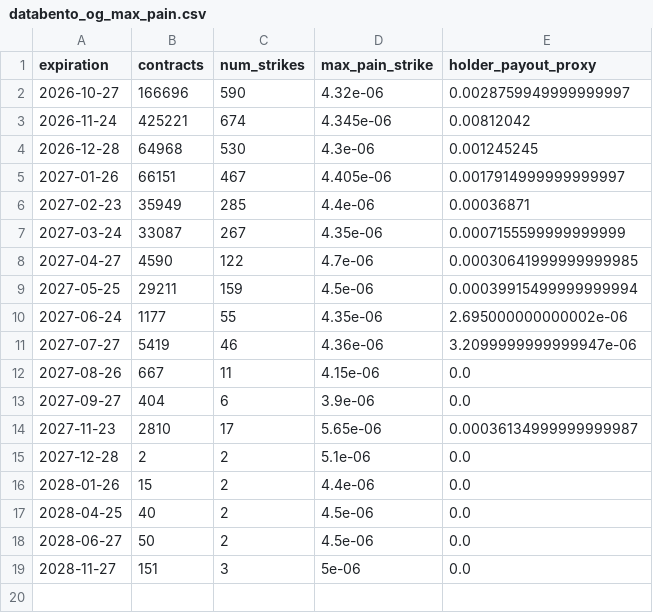
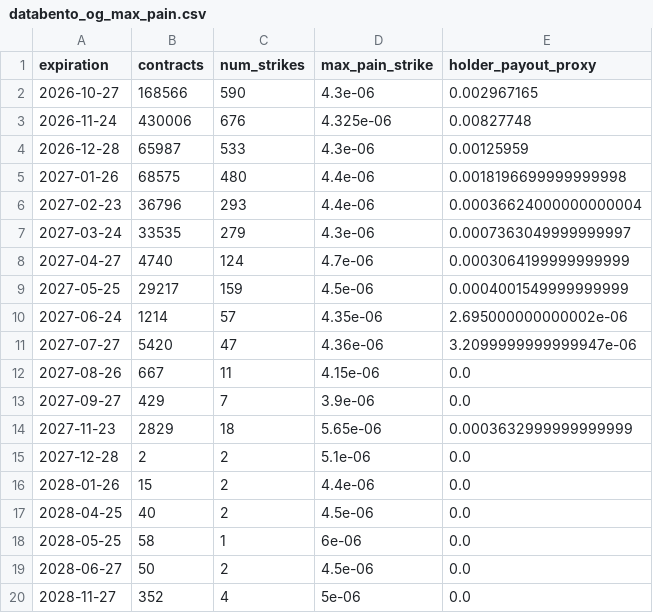
Before and after one commit to jiazheng1987/comex-options-scraper, a CSV file: databento_og_max_pain.csv, drawn as a sheet.

```diff
--- a/databento_og_max_pain.csv
+++ b/databento_og_max_pain.csv
@@ -1,15 +1,15 @@
 expiration,contracts,num_strikes,max_pain_strike,holder_payout_proxy
-2026-10-27,166696,590,4.32e-06,0.0028759949999999997
-2026-11-24,425221,674,4.345e-06,0.00812042
-2026-12-28,64968,530,4.3e-06,0.001245245
-2027-01-26,66151,467,4.405e-06,0.0017914999999999997
-2027-02-23,35949,285,4.4e-06,0.00036871
-2027-03-24,33087,267,4.35e-06,0.0007155599999999999
-2027-04-27,4590,122,4.7e-06,0.00030641999999999985
-2027-05-25,29211,159,4.5e-06,0.00039915499999999994
-2027-06-24,1177,55,4.35e-06,2.695000000000002e-06
-2027-07-27,5419,46,4.36e-06,3.2099999999999947e-06
+2026-10-27,168566,590,4.3e-06,0.002967165
+2026-11-24,430006,676,4.325e-06,0.00827748
+2026-12-28,65987,533,4.3e-06,0.00125959
+2027-01-26,68575,480,4.4e-06,0.0018196699999999998
+2027-02-23,36796,293,4.4e-06,0.00036624000000000004
+2027-03-24,33535,279,4.3e-06,0.0007363049999999997
+2027-04-27,4740,124,4.7e-06,0.0003064199999999999
+2027-05-25,29217,159,4.5e-06,0.0004001549999999999
+2027-06-24,1214,57,4.35e-06,2.695000000000002e-06
+2027-07-27,5420,47,4.36e-06,3.2099999999999947e-06
 2027-08-26,667,11,4.15e-06,0.0
-2027-09-27,404,6,3.9e-06,0.0
-2027-11-23,2810,17,5.65e-06,0.00036134999999999987
+2027-09-27,429,7,3.9e-06,0.0
+2027-11-23,2829,18,5.65e-06,0.0003632999999999999
 2027-12-28,2,2,5.1e-06,0.0
@@ -17,3 +17,4 @@ expiration,contracts,num_strikes,max_pain_strike,holder_payout_proxy
 2028-04-25,40,2,4.5e-06,0.0
+2028-05-25,58,1,6e-06,0.0
 2028-06-27,50,2,4.5e-06,0.0
-2028-11-27,151,3,5e-06,0.0
+2028-11-27,352,4,5e-06,0.0
```
